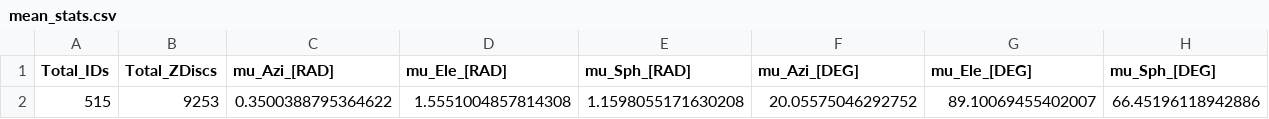
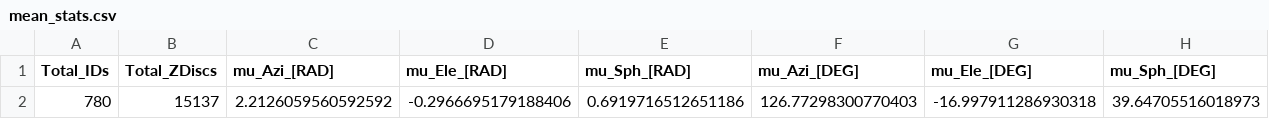
Before and after one commit to murrayla/P_MYOANI, a CSV file: _csv/mean_stats.csv, drawn as a sheet; only a part is shown; removed rows and columns are numbered as before the commit, all else as after; rows hold the shown columns only; the diff names each change by its address in the sheet, - before the commit and + after, or states it on an @@ line.

Commit message:
_rawMorphologicalStats-v1-1-20250512

```diff
--- a/_csv/mean_stats.csv
+++ b/_csv/mean_stats.csv
-row 2: 515 | 9253 | 0.3500388795364622 | 1.5551004857814308 | 1.1598055171630208 | 20.05575046292752 | 89.10069455402007 | 66.45196118942886
+row 2: 780 | 15137 | 2.2126059560592592 | -0.2966695179188406 | 0.6919716512651186 | 126.77298300770403 | -16.997911286930318 | 39.64705516018973
```
Also changed, not shown: 54 other files.
